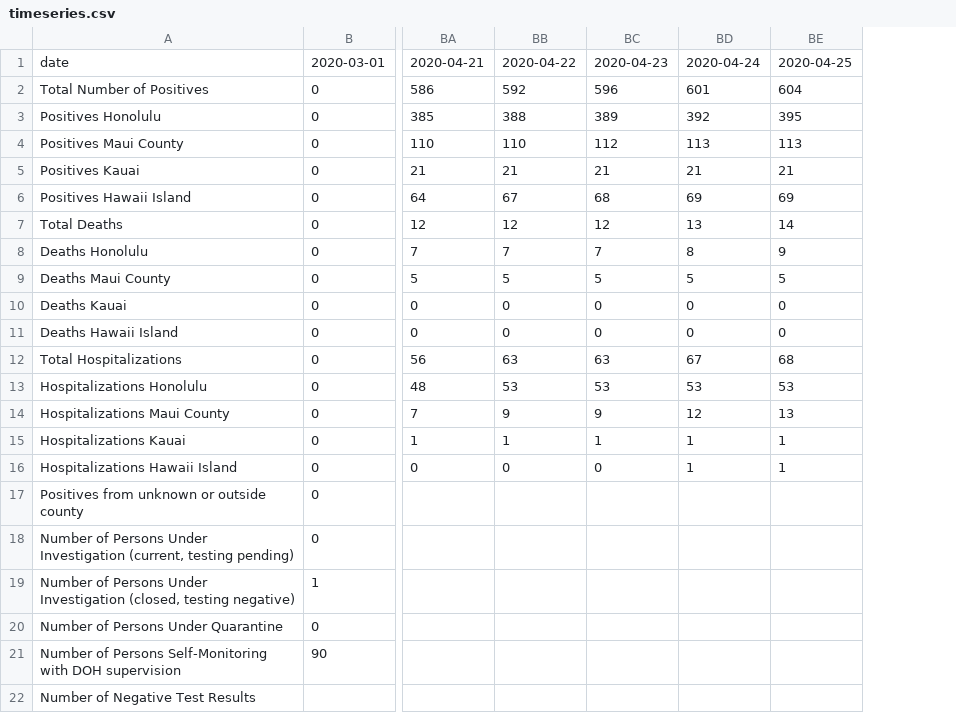
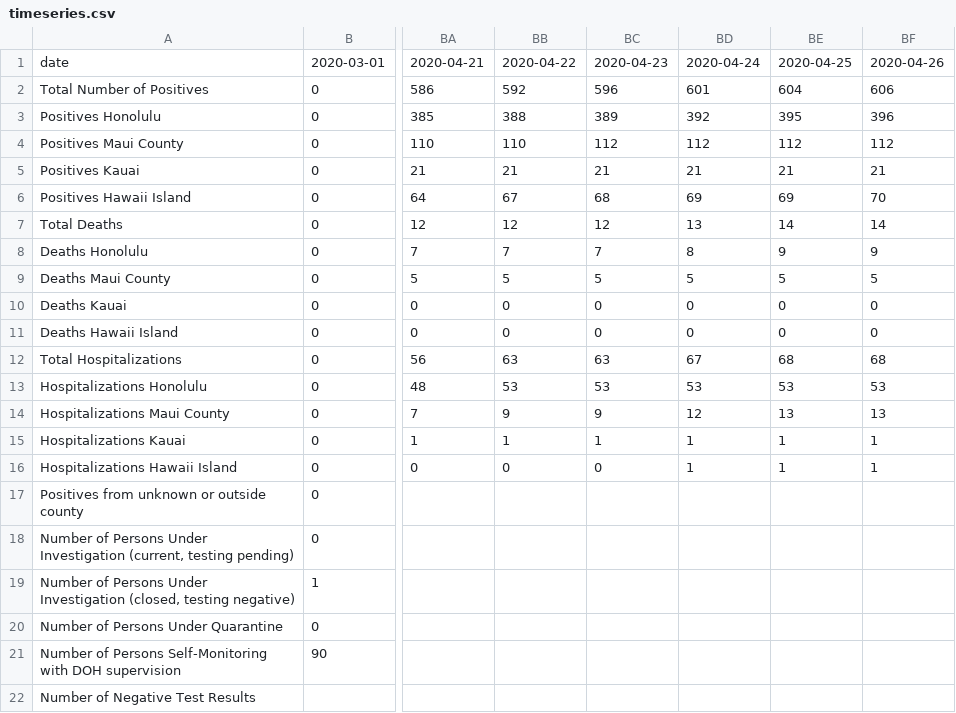
Before and after one commit to akkamin/Hawaii-COV-ID, a CSV file: data/timeseries/timeseries.csv, drawn as a sheet; only a part is shown, gaps mark what is left out; the diff names each change by its address in the sheet, - before the commit and + after, or states it on an @@ line.

Commit message:
Update timeseries.csv

```diff
--- a/data/timeseries/timeseries.csv
+++ b/data/timeseries/timeseries.csv
+column BF, rows 1-16: 2020-04-26 | 606 | 396 | 112 | 21 | 70 | 14 | 9 | 5 | 0 | 0 | 68 | 53 | 13 | 1 | 1
-BD4: 113
+BD4: 112
-BE4: 113
+BE4: 112
```
